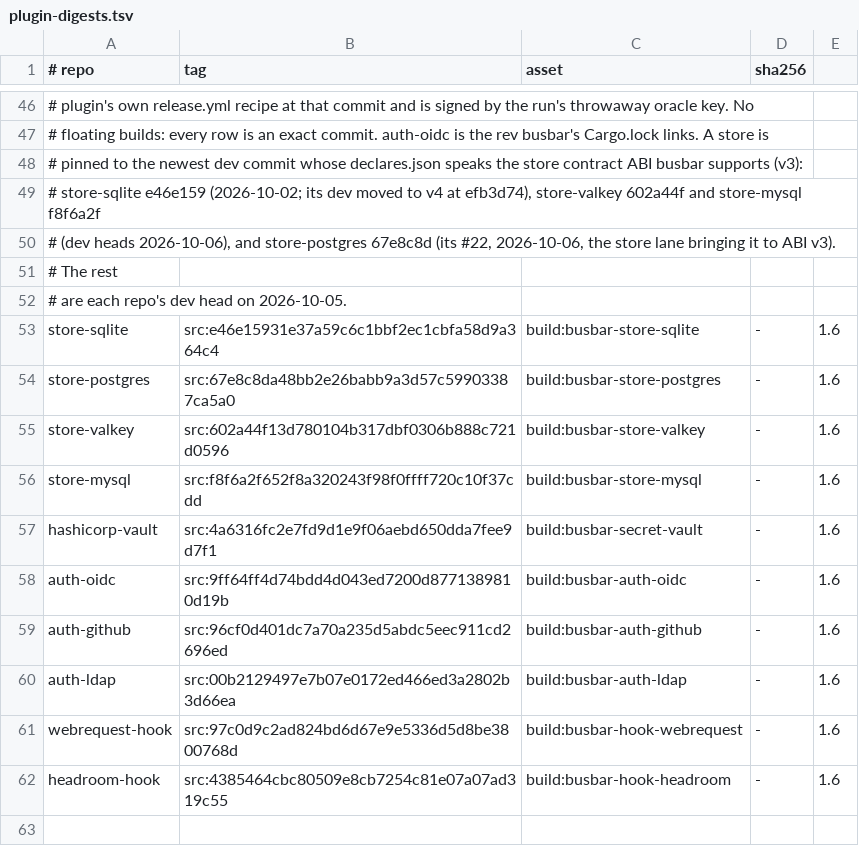
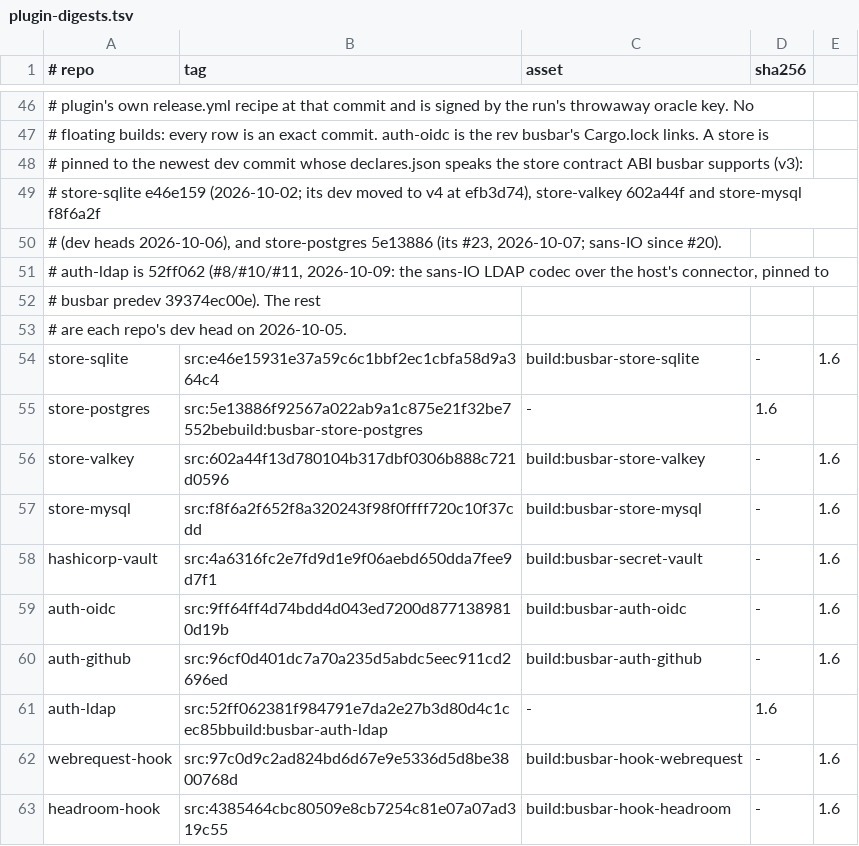
Before and after one commit to GetBusbar/busbar, a TSV file: testing/shadow-oracle/plugin-digests.tsv, drawn as a sheet; only a part is shown, gaps mark what is left out; removed rows and columns are numbered as before the commit, all else as after; the diff names each change by its address in the sheet, - before the commit and + after, or states it on an @@ line.

Commit message:
Row 129: pin store-postgres to 5e13886 and auth-ldap to 52ff062 (sans-IO heads; store-valkey 602a44f already its head), fix the ldap3 and redis deps.toml reasons, and test that every driver's plugin-deps row is TESTS ONLY

```diff
--- a/testing/shadow-oracle/plugin-digests.tsv
+++ b/testing/shadow-oracle/plugin-digests.tsv
-A50 (# repo): …and store-postgres 67e8c8d (its #22, 2026-10-06, the store lane bringing it to ABI v3).
+A50 (# repo): …and store-postgres 5e13886 (its #23, 2026-10-07; sans-IO since #20).
-A51 (# repo): # The rest
+A51 (# repo): # auth-ldap is 52ff062 (#8/#10/#11, 2026-10-09: the sans-IO LDAP codec over the host's connector, pinned to
+row 52: # busbar predev 39374ec00e). The rest
-row 54: store-postgres | src:67e8c8da48bb2e26babb9a3d57c59903387ca5a0 | build:busbar-store-postgres | - | 1.6
+row 55: store-postgres | src:5e13886f92567a022ab9a1c875e21f32be7552bebuild:busbar-store-postgres | - | 1.6
-row 60: auth-ldap | src:00b2129497e7b07e0172ed466ed3a2802b3d66ea | build:busbar-auth-ldap | - | 1.6
+row 61: auth-ldap | src:52ff062381f984791e7da2e27b3d80d4c1cec85bbuild:busbar-auth-ldap | - | 1.6
```
Also changed, not shown: 2 other files.
